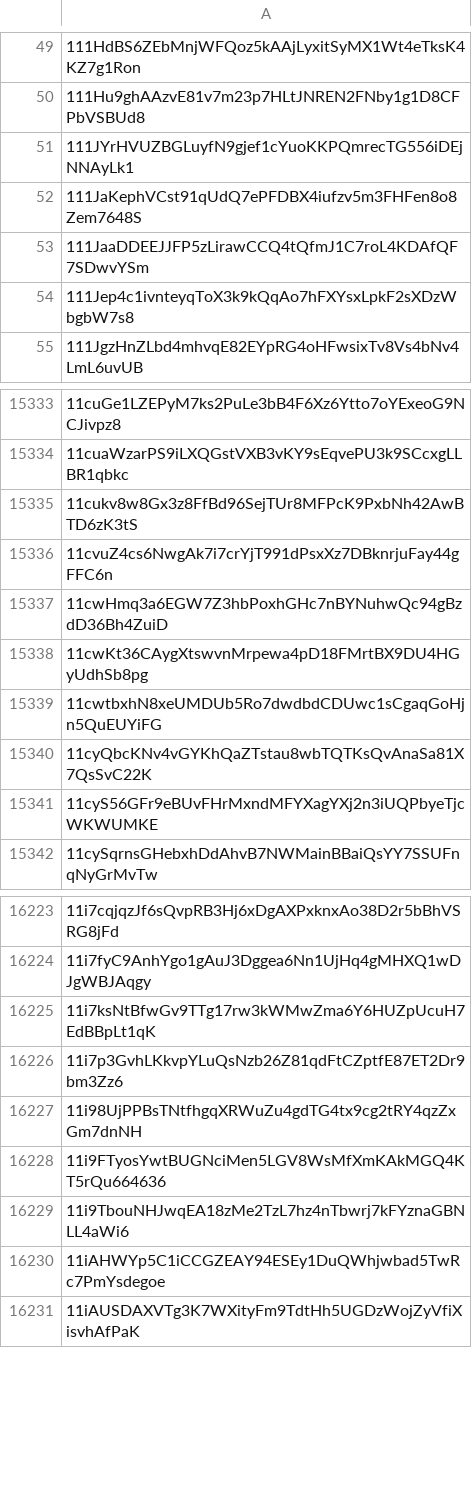
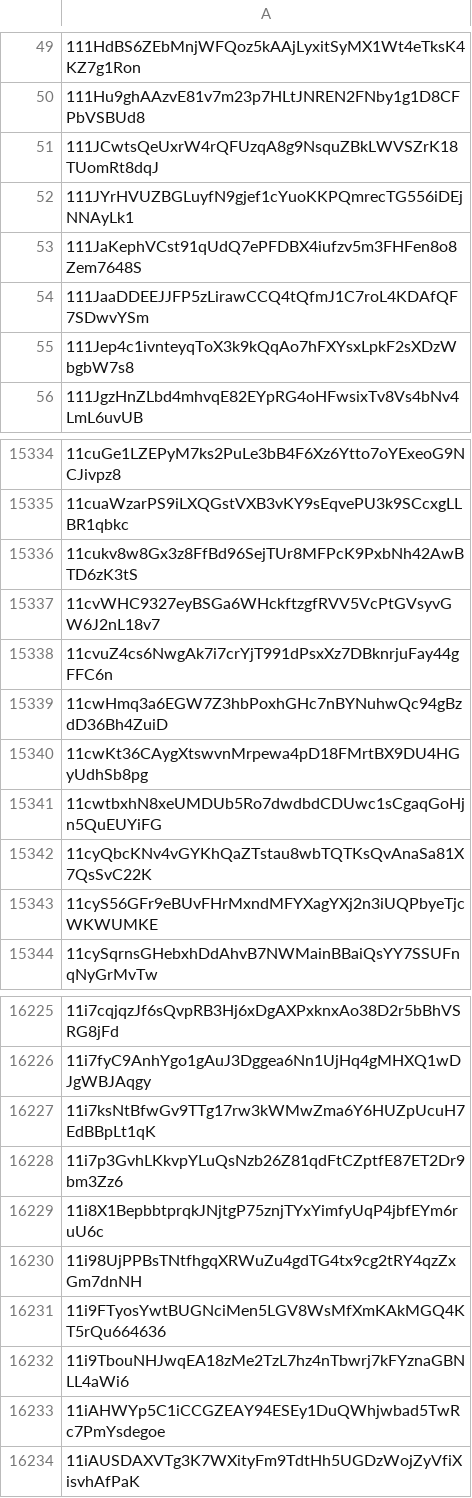
Before and after one commit to helium/denylist, a CSV file: denylist.csv, drawn as a sheet; only a part is shown, gaps mark what is left out.

```diff
--- a/denylist.csv
+++ b/denylist.csv
@@ -50,2 +50,3 @@
 111Hu9ghAAzvE81v7m23p7HLtJNREN2FNby1g1D8CFPbVSBUd8,
+111JCwtsQeUxrW4rQFUzqA8g9NsquZBkLWVSZrK18TUomRt8dqJ,
 111JYrHVUZBGLuyfN9gjef1cYuoKKPQmrecTG556iDEjNNAyLk1,
@@ -15335,2 +15336,3 @@
 11cukv8w8Gx3z8FfBd96SejTUr8MFPcK9PxbNh42AwBTD6zK3tS,
+11cvWHC9327eyBSGa6WHckftzgfRVV5VcPtGVsyvGW6J2nL18v7,
 11cvuZ4cs6NwgAk7i7crYjT991dPsxXz7DBknrjuFay44gFFC6n,
@@ -16226,2 +16228,3 @@
 11i7p3GvhLKkvpYLuQsNzb26Z81qdFtCZptfE87ET2Dr9bm3Zz6,
+11i8X1BepbbtprqkJNjtgP75znjTYxYimfyUqP4jbfEYm6ruU6c,
 11i98UjPPBsTNtfhgqXRWuZu4gdTG4tx9cg2tRY4qzZxGm7dnNH,
```
Also changed, not shown: 1 other file.
